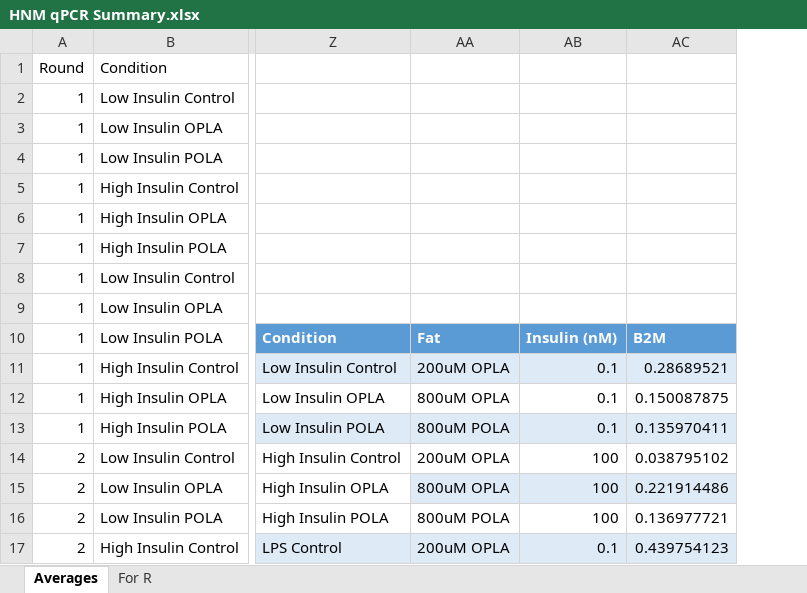
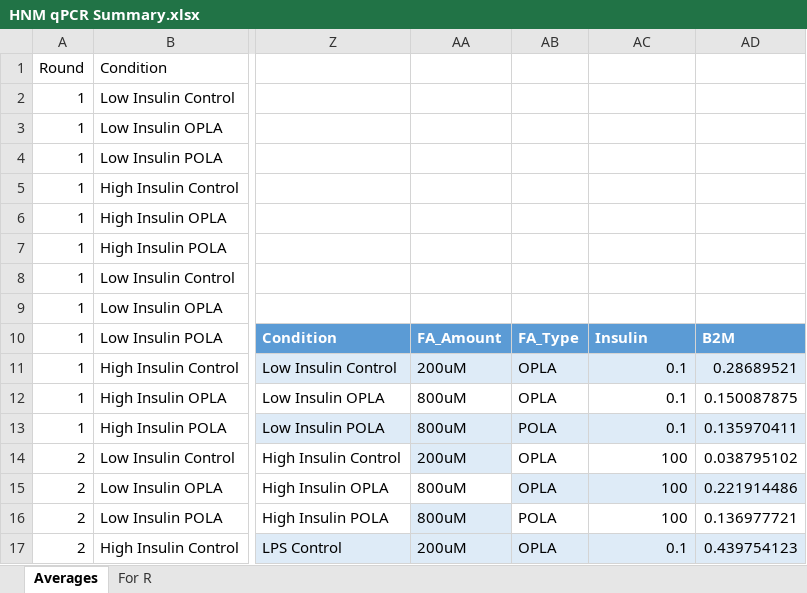
Before and after one commit to fwestcott/HNM, an Excel workbook: HNM qPCR Summary.xlsx, sheet Averages, drawn as a sheet; only a part is shown, gaps mark what is left out; values as stored, in another font and other column widths than the file's, no borders; charts and pictures and conditional formats and table styles not drawn; removed rows and columns are numbered as before the commit, all else as after; the diff names each change by its address in the sheet, - before the commit and + after, or states it on an @@ line.

```diff
--- a/HNM qPCR Summary.xlsx (sheet Averages)
+++ b/HNM qPCR Summary.xlsx (sheet Averages)
-column AA, rows 10-17: Fat | 200uM OPLA | 800uM OPLA | 800uM POLA | 200uM OPLA | 800uM OPLA | 800uM POLA | 200uM OPLA
+column AA, rows 10-17: FA_Amount | 200uM | 800uM | 800uM | 200uM | 800uM | 800uM | 200uM
+column AB, rows 10-17: FA_Type | OPLA | OPLA | POLA | OPLA | OPLA | POLA | OPLA
-AC10: Insulin (nM)
+AC10: Insulin
```
Also changed, not shown: sheet For R, 3 other files.
